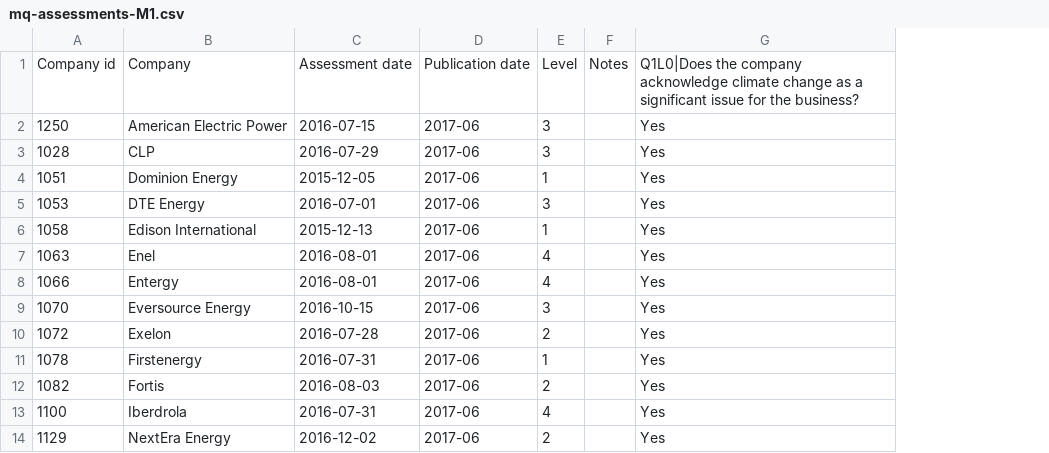
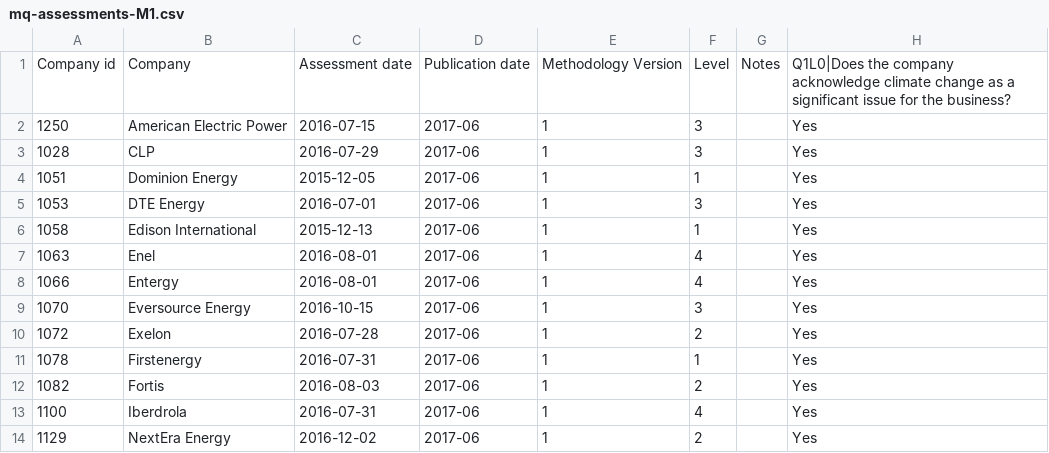
Before and after one commit to Vizzuality/laws_and_pathways, a CSV file: db/seeds/mq-assessments-M1.csv, drawn as a sheet; only a part is shown; the diff names each change by its address in the sheet, - before the commit and + after, or states it on an @@ line.

```diff
--- a/db/seeds/mq-assessments-M1.csv
+++ b/db/seeds/mq-assessments-M1.csv
+column E, rows 1-14: Methodology Version | 1 | 1 | 1 | 1 | 1 | 1 | 1 | 1 | 1 | 1 | 1 | 1 | 1
```
Also changed, not shown: 12 other files.
